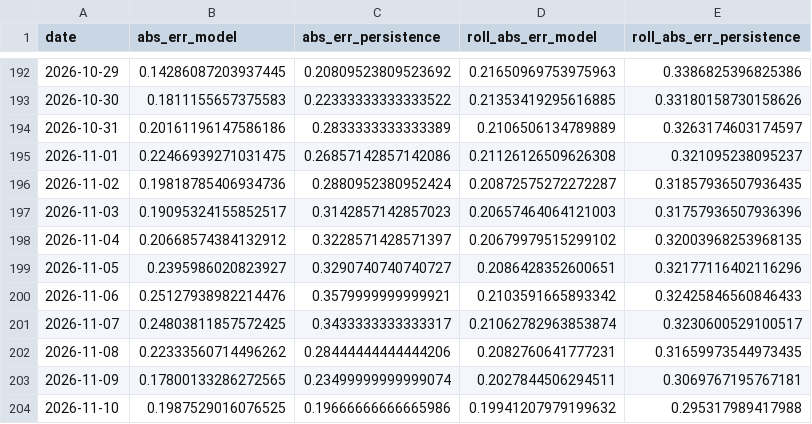
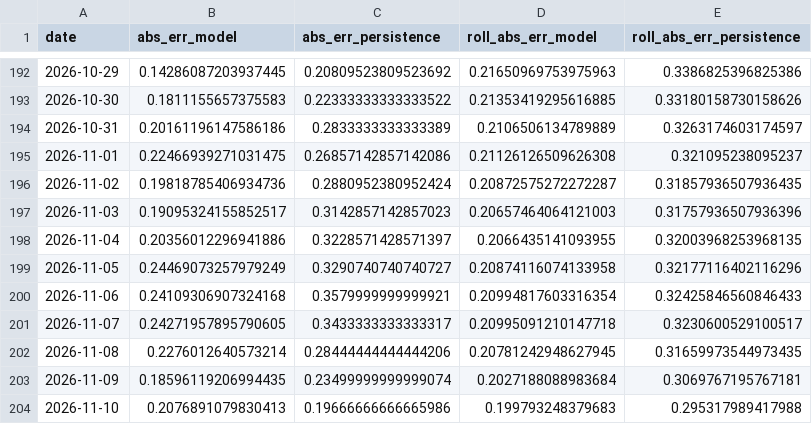
Before and after one commit to Zeref538/apaw, a CSV file: eval/learning_curve.csv, drawn as a sheet; only a part is shown, gaps mark what is left out.

```diff
--- a/eval/learning_curve.csv
+++ b/eval/learning_curve.csv
@@ -197,8 +197,8 @@ date,abs_err_model,abs_err_persistence,roll_abs_err_model,roll_abs_err_persisten
 2026-11-03,0.19095324155852517,0.3142857142857023,0.20657464064121003,0.31757936507936396
-2026-11-04,0.20668574384132912,0.3228571428571397,0.20679979515299102,0.32003968253968135
-2026-11-05,0.2395986020823927,0.3290740740740727,0.2086428352600651,0.32177116402116296
-2026-11-06,0.25127938982214476,0.3579999999999921,0.2103591665893342,0.32425846560846433
-2026-11-07,0.24803811857572425,0.3433333333333317,0.21062782963853874,0.3230600529100517
-2026-11-08,0.22333560714496262,0.28444444444444206,0.2082760641777231,0.31659973544973435
-2026-11-09,0.17800133286272565,0.23499999999999074,0.2027844506294511,0.3069767195767181
-2026-11-10,0.1987529016076525,0.19666666666665986,0.19941207979199632,0.295317989417988
+2026-11-04,0.20356012296941886,0.3228571428571397,0.2066435141093955,0.32003968253968135
+2026-11-05,0.24469073257979249,0.3290740740740727,0.20874116074133958,0.32177116402116296
+2026-11-06,0.24109306907324168,0.3579999999999921,0.20994817603316354,0.32425846560846433
+2026-11-07,0.24271957895790605,0.3433333333333317,0.20995091210147718,0.3230600529100517
+2026-11-08,0.2276012640573214,0.28444444444444206,0.20781242948627945,0.31659973544973435
+2026-11-09,0.18596119206994435,0.23499999999999074,0.2027188088983684,0.3069767195767181
+2026-11-10,0.2076891079830413,0.19666666666665986,0.199793248379683,0.295317989417988
```
Also changed, not shown: data/basin_status.csv, data/dam_levels.csv, 7 other files.
